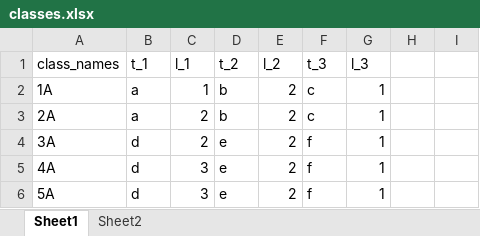
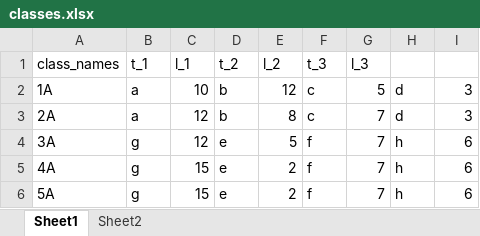
Before and after one commit to ratstam/pyme-table, an Excel workbook: classes.xlsx, sheet Sheet1, drawn as a sheet; values as stored, in another font and other column widths than the file's, no borders; the diff names each change by its address in the sheet, - before the commit and + after, or states it on an @@ line.

Commit message:
time_table polished, minor changes

```diff
--- a/classes.xlsx (sheet Sheet1)
+++ b/classes.xlsx (sheet Sheet1)
-C2 (l_1): 1
+C2 (l_1): 10
-E2 (l_2): 2
+E2 (l_2): 12
-G2 (l_3): 1
+G2 (l_3): 5
-H2:H3: (empty)
+H2:H3: d
-I2:I3: (empty)
+I2:I3: 3
-C3:C4 (l_1): 2
+C3:C4 (l_1): 12
-E3 (l_2): 2
+E3 (l_2): 8
-G3:G6 (l_3): 1
+G3:G6 (l_3): 7
-B4:B6 (t_1): d
+B4:B6 (t_1): g
-E4 (l_2): 2
+E4 (l_2): 5
-H4:H6: (empty)
+H4:H6: h
-I4:I6: (empty)
+I4:I6: 6
-C5:C6 (l_1): 3
+C5:C6 (l_1): 15
```
Also changed, not shown: 2 other files.
